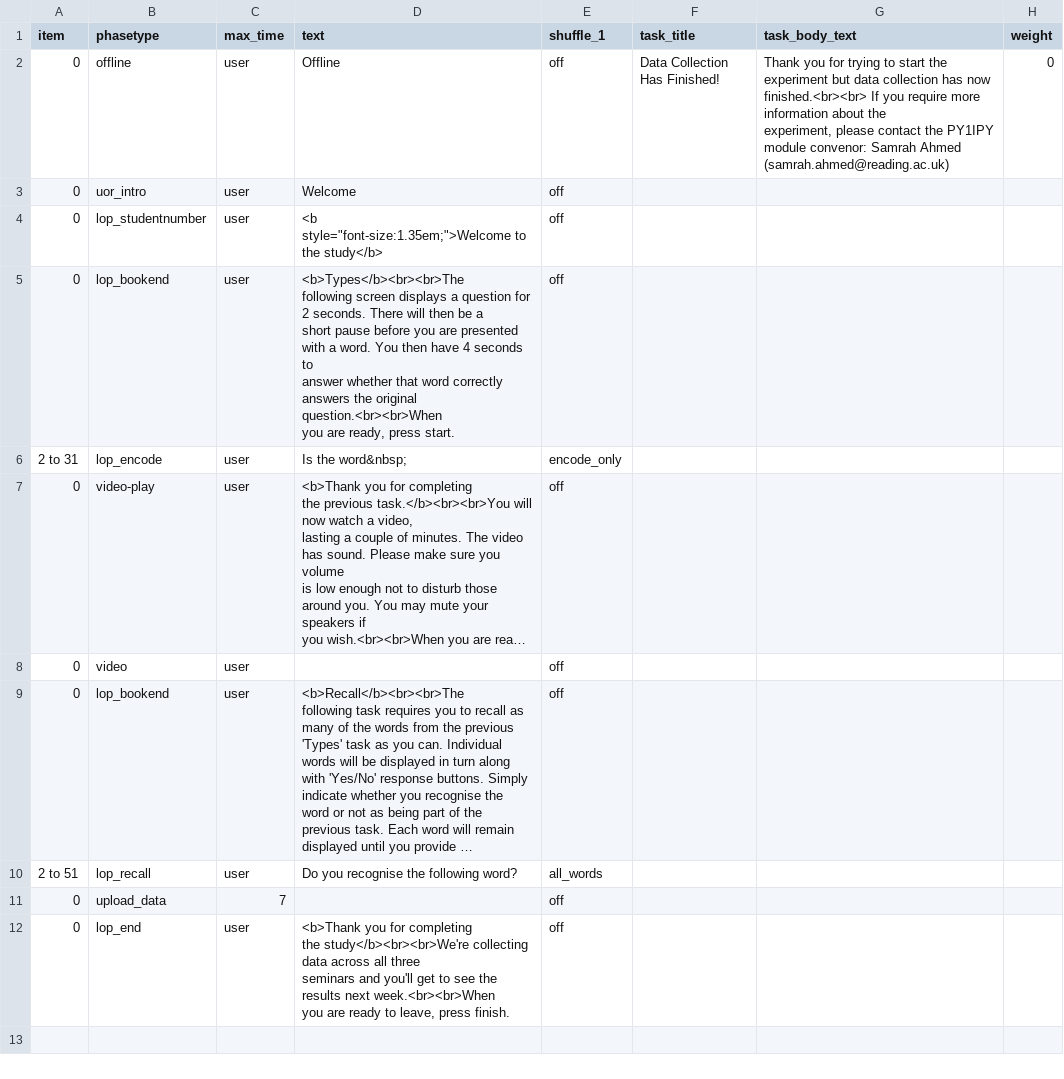
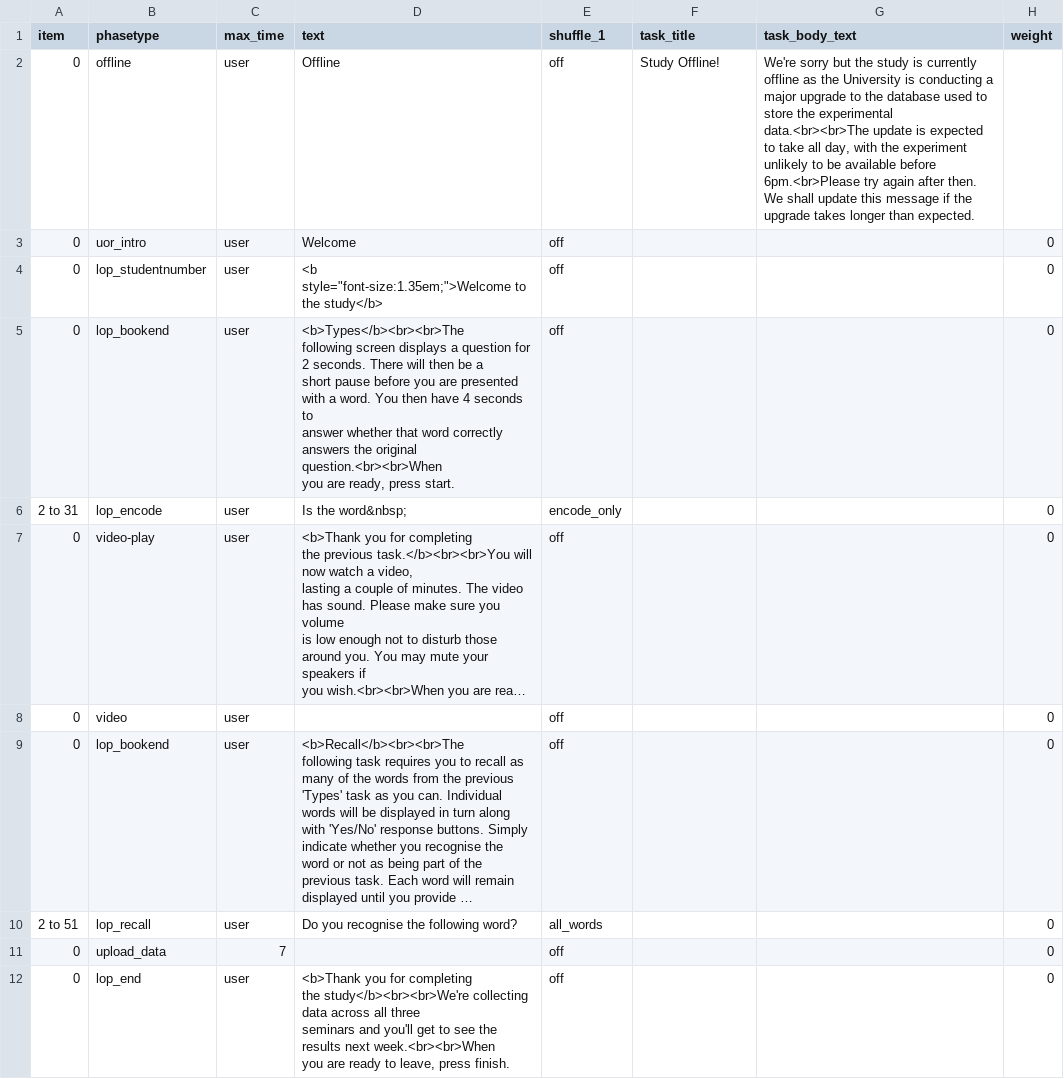
Before and after one commit to tdepsych/collector-experiments, a CSV file: User/Projects/py1ipy/deep_proc.csv, drawn as a sheet; long unchanged cells end in …; ↵ is a line break in a cell; the diff names each change by its address in the sheet, - before the commit and + after, or states it on an @@ line.

```diff
--- a/User/Projects/py1ipy/deep_proc.csv
+++ b/User/Projects/py1ipy/deep_proc.csv
-F2 (task_title): Data Collection Has Finished!
+F2 (task_title): Study Offline!
-G2 (task_body_text): Thank you for trying to start the experiment but data collection has now ↵ finished.<br><br> If you require more information about the ↵ experiment, please contact the PY1IPY module convenor: Samrah Ahmed ↵ (samrah.ahmed@reading.ac.uk)
+G2 (task_body_text): We're sorry but the study is currently offline as the University is conducting a major upgrade to the database used to store the experimental data.<br><br>The update is expected to take all day, with the experiment unlikely to be available before 6pm.<br>Please try again after then. We shall update this message if the upgrade takes longer than expected.
-H2 (weight): 0
+H2 (weight): (empty)
-H3:H12 (weight): (empty)
+H3:H12 (weight): 0
```
Also changed, not shown: User/Projects/py1ipy/rhyme_proc.csv, User/Projects/py1ipy/shallow_proc.csv, 2 other files.
